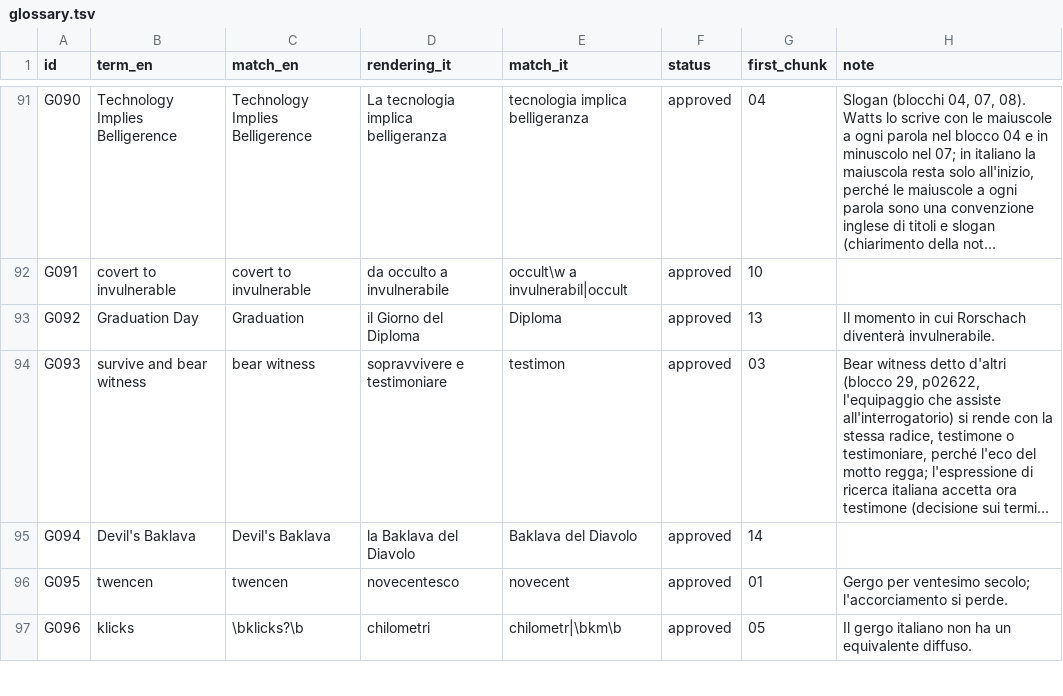
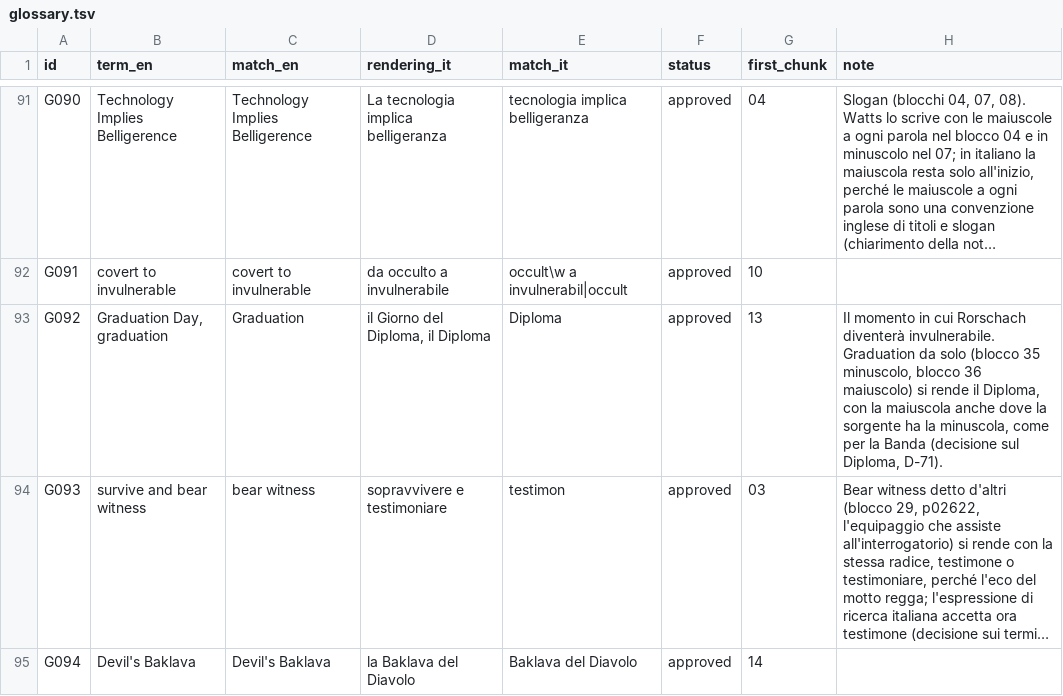
Before and after one commit to lucavd/blindsight_ita, a TSV file: docs/glossary.tsv, drawn as a sheet; only a part is shown, gaps mark what is left out; the shorter side is filled out with more unchanged rows; long unchanged cells end in …; the diff names each change by its address in the sheet, - before the commit and + after, or states it on an @@ line.

```diff
--- a/docs/glossary.tsv
+++ b/docs/glossary.tsv
-B93 (term_en): Graduation Day
+B93 (term_en): Graduation Day, graduation
-D93 (rendering_it): il Giorno del Diploma
+D93 (rendering_it): il Giorno del Diploma, il Diploma
-H93 (note): …diventerà invulnerabile.
+H93 (note): …diventerà invulnerabile. Graduation da solo (blocco 35 minuscolo, blocco 36 maiuscolo) si rende il Diploma, con la maiuscola anche dove la sorgente ha la minuscola, come per la Banda (decisione sul Diploma, D-71).
```
Also changed, not shown: 5 other files.
